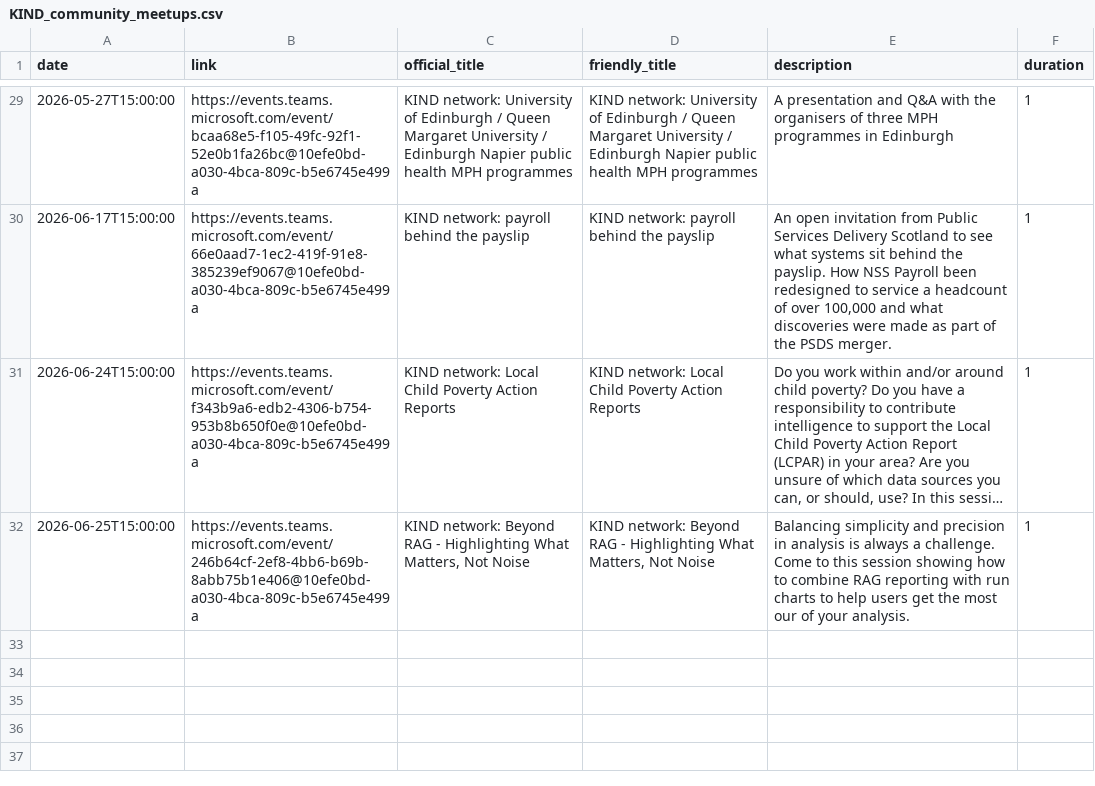
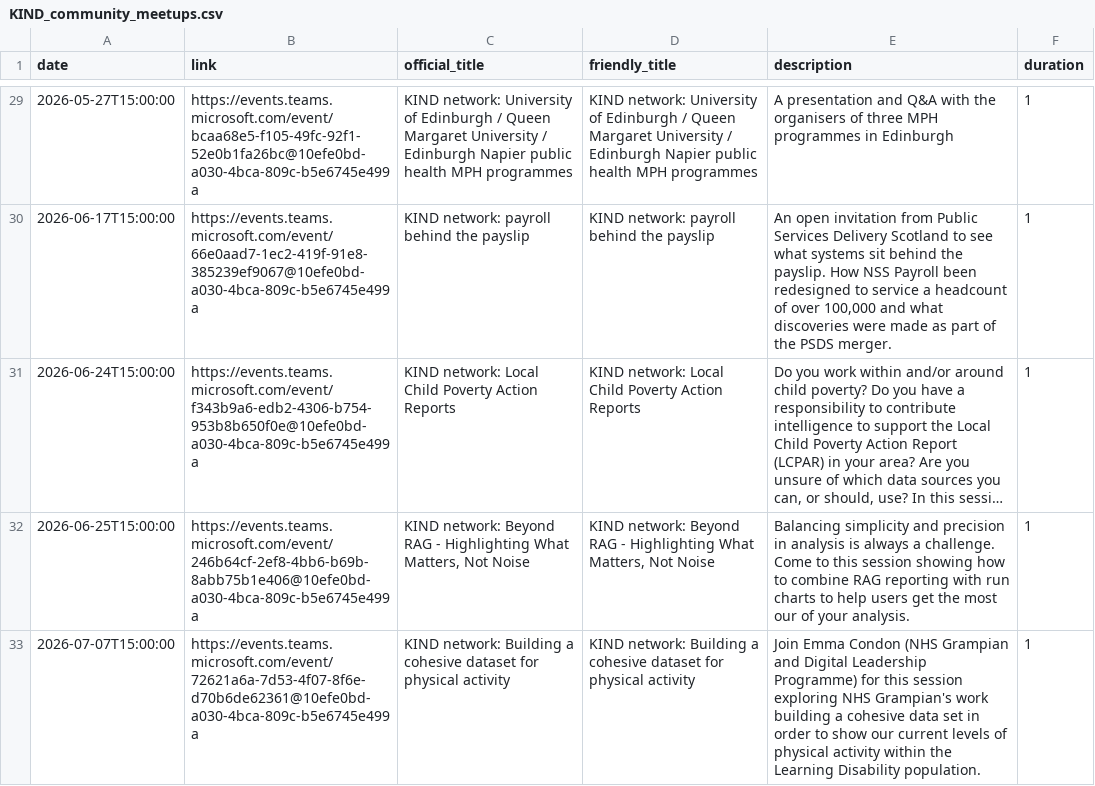
Before and after one commit to NES-DEW/KIND-community-standards, a CSV file: data/KIND_community_meetups.csv, drawn as a sheet; only a part is shown, gaps mark what is left out; long unchanged cells end in …; the diff names each change by its address in the sheet, - before the commit and + after, or states it on an @@ line.

Commit message:
added webinar

```diff
--- a/data/KIND_community_meetups.csv
+++ b/data/KIND_community_meetups.csv
+row 33: 2026-07-07T15:00:00 | https://events.teams.microsoft.com/event/72621a6a-7d53-4f07-8f6e-d70b6de62361@10efe0bd-a030-4bca-809c-b5e6745e499a | KIND network: Building a cohesive dataset for physical activity | KIND network: Building a cohesive dataset for physical activity | Join Emma Condon (NHS Grampian and Digital Leadership Programme) for this session exploring NHS Grampian's work building a cohesive data set in order to show our current levels of physical activity within the Learning Disability population. | 1
```
